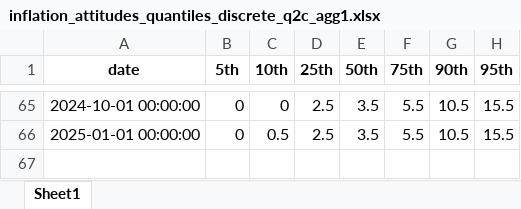
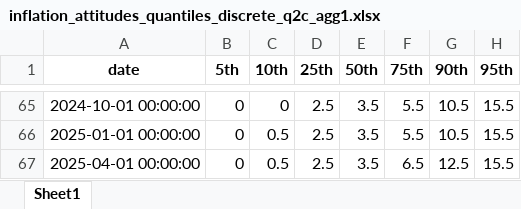
Before and after one commit to lukas-al/ias, an Excel workbook: inflation_attitudes_quantiles_discrete_q2c_agg1.xlsx, sheet Sheet1, drawn as a sheet; only a part is shown, gaps mark what is left out; values as stored, in another font and other column widths than the file's, no borders; the diff names each change by its address in the sheet, - before the commit and + after, or states it on an @@ line.

```diff
--- a/inflation_attitudes_quantiles_discrete_q2c_agg1.xlsx (sheet Sheet1)
+++ b/inflation_attitudes_quantiles_discrete_q2c_agg1.xlsx (sheet Sheet1)
+row 67: 2025-04-01 00:00:00 | 0 | 0.5 | 2.5 | 3.5 | 6.5 | 12.5 | 15.5
```
Also changed, not shown: inflation_attitudes_quantiles_discrete_q2a_agg1.xlsx, inflation_attitudes_quantiles_discrete_q2b_agg1.xlsx, 7 other files.
